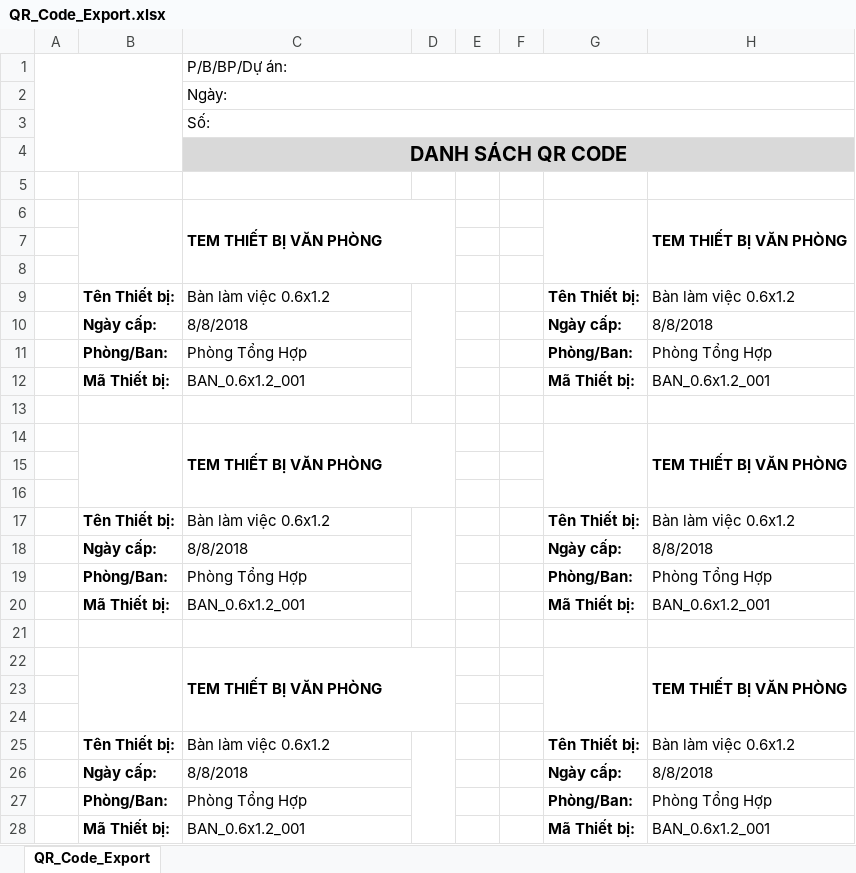
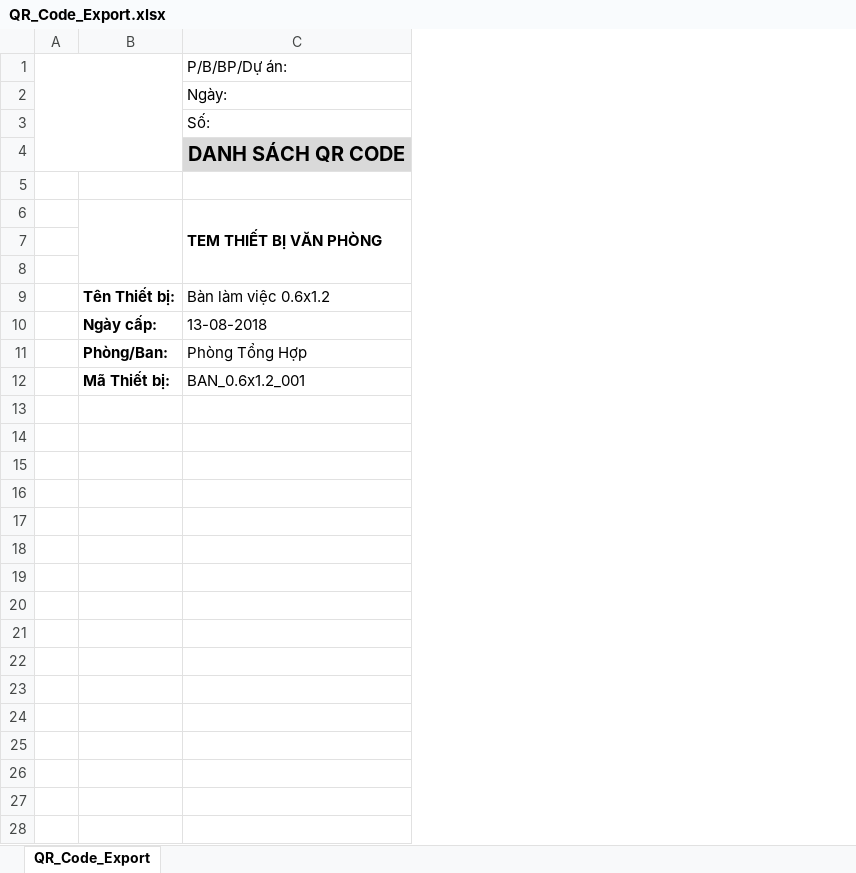
Before and after one commit to pqhuy1987/EQUIP, an Excel workbook: ShopOnline/Reports/QR_Code_Export.xlsx, sheet QR_Code_Export, drawn as a sheet; only a part is shown; values as stored, in another font and other column widths than the file's, no borders; charts and pictures not drawn; the diff covers the shown part only; the diff names each change by its address in the sheet, - before the commit and + after, or states it on an @@ line.

```diff
--- a/ShopOnline/Reports/QR_Code_Export.xlsx (sheet QR_Code_Export)
+++ b/ShopOnline/Reports/QR_Code_Export.xlsx (sheet QR_Code_Export)
-column D, empty
-column E, empty
-column F, empty
-column G, rows 9-12: Tên Thiết bị: | Ngày cấp: | Phòng/Ban: | Mã Thiết bị:
-column H, rows 6-12: TEM THIẾT BỊ VĂN PHÒNG |  |  | Bàn làm việc 0.6x1.2 | 8/8/2018 | Phòng Tổng Hợp | BAN_0.6x1.2_001
-C1:H1 merged
-C2:H2 merged
-C3:H3 merged
-C4:H4 merged
-C10: 8/8/2018
+C10: 13-08-2018
-row 13: (empty)
-row 14:  |  | TEM THIẾT BỊ VĂN PHÒNG |  |  |  |  | TEM THIẾT BỊ VĂN PHÒNG
-row 15: (empty)
-row 16: (empty)
-row 17:  | Tên Thiết bị: | Bàn làm việc 0.6x1.2 |  |  |  | Tên Thiết bị: | Bàn làm việc 0.6x1.2
-row 18:  | Ngày cấp: | 8/8/2018 |  |  |  | Ngày cấp: | 8/8/2018
-row 19:  | Phòng/Ban: | Phòng Tổng Hợp |  |  |  | Phòng/Ban: | Phòng Tổng Hợp
-row 20:  | Mã Thiết bị: | BAN_0.6x1.2_001 |  |  |  | Mã Thiết bị: | BAN_0.6x1.2_001
-row 21: (empty)
-row 22:  |  | TEM THIẾT BỊ VĂN PHÒNG |  |  |  |  | TEM THIẾT BỊ VĂN PHÒNG
-row 23: (empty)
-row 24: (empty)
-row 25:  | Tên Thiết bị: | Bàn làm việc 0.6x1.2 |  |  |  | Tên Thiết bị: | Bàn làm việc 0.6x1.2
-row 26:  | Ngày cấp: | 8/8/2018 |  |  |  | Ngày cấp: | 8/8/2018
-row 27:  | Phòng/Ban: | Phòng Tổng Hợp |  |  |  | Phòng/Ban: | Phòng Tổng Hợp
-row 28:  | Mã Thiết bị: | BAN_0.6x1.2_001 |  |  |  | Mã Thiết bị: | BAN_0.6x1.2_001
```
Also changed, not shown: 40 removed rows elsewhere in this sheet, charts or pictures, ShopOnline/Reports/DANH_SACH_QR_CODE.xlsx, 31 other files.
